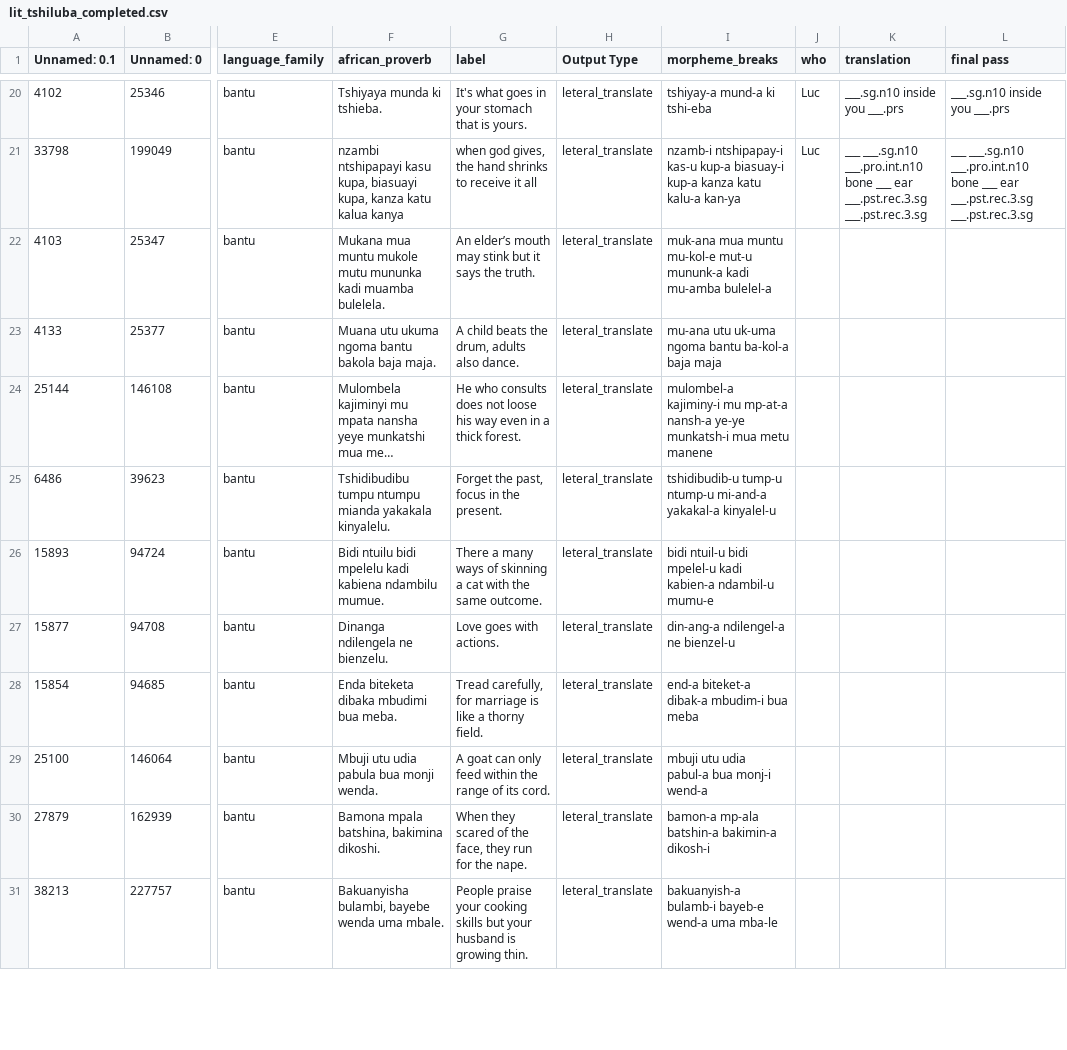
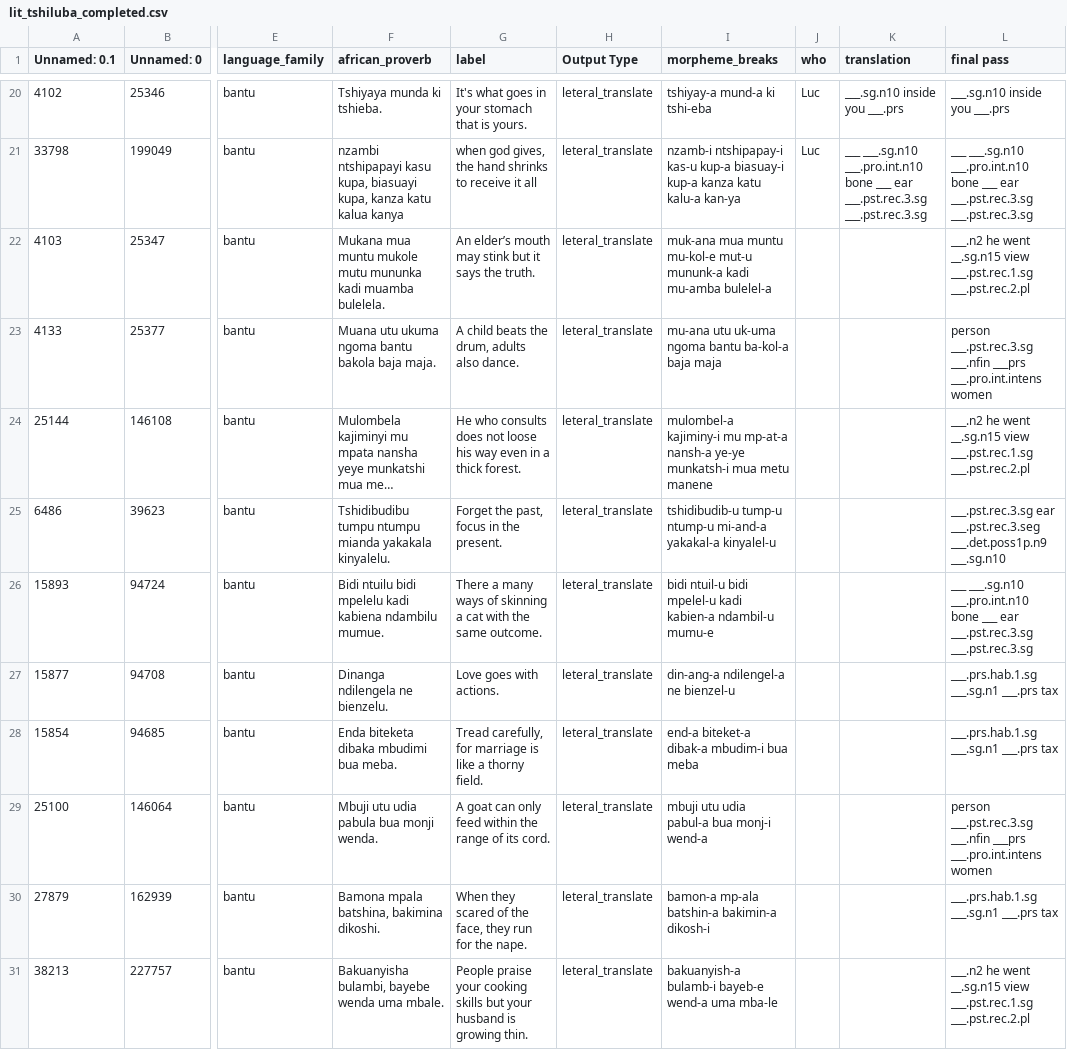
Before and after one commit to look-luc/East-African-Dataset, a CSV file: data/tshiluba/lit_tshiluba_completed.csv, drawn as a sheet; only a part is shown, gaps mark what is left out; long unchanged cells end in …; the diff covers the shown part only; the diff names each change by its address in the sheet, - before the commit and + after, or states it on an @@ line.

```diff
--- a/data/tshiluba/lit_tshiluba_completed.csv
+++ b/data/tshiluba/lit_tshiluba_completed.csv
-L22 (final pass): (empty)
+L22 (final pass): ___.n2 he went __.sg.n15 view ___.pst.rec.1.sg ___.pst.rec.2.pl
-L23 (final pass): (empty)
+L23 (final pass): person ___.pst.rec.3.sg ___.nfin ___prs ___.pro.int.intens women
-L24 (final pass): (empty)
+L24 (final pass): ___.n2 he went __.sg.n15 view ___.pst.rec.1.sg ___.pst.rec.2.pl
-L25 (final pass): (empty)
+L25 (final pass): ___.pst.rec.3.sg ear ___.pst.rec.3.seg ___.det.poss1p.n9 ___.sg.n10
-L26 (final pass): (empty)
+L26 (final pass): ___ ___.sg.n10 ___.pro.int.n10 bone ___ ear ___.pst.rec.3.sg ___.pst.rec.3.sg
-L27:L28 (final pass): (empty)
+L27:L28 (final pass): ___.prs.hab.1.sg ___.sg.n1 ___.prs tax
-L29 (final pass): (empty)
+L29 (final pass): person ___.pst.rec.3.sg ___.nfin ___prs ___.pro.int.intens women
-L30 (final pass): (empty)
+L30 (final pass): ___.prs.hab.1.sg ___.sg.n1 ___.prs tax
-L31 (final pass): (empty)
+L31 (final pass): ___.n2 he went __.sg.n15 view ___.pst.rec.1.sg ___.pst.rec.2.pl
```
Also changed, not shown: 10 edited cells elsewhere in this file, 1 other file.
